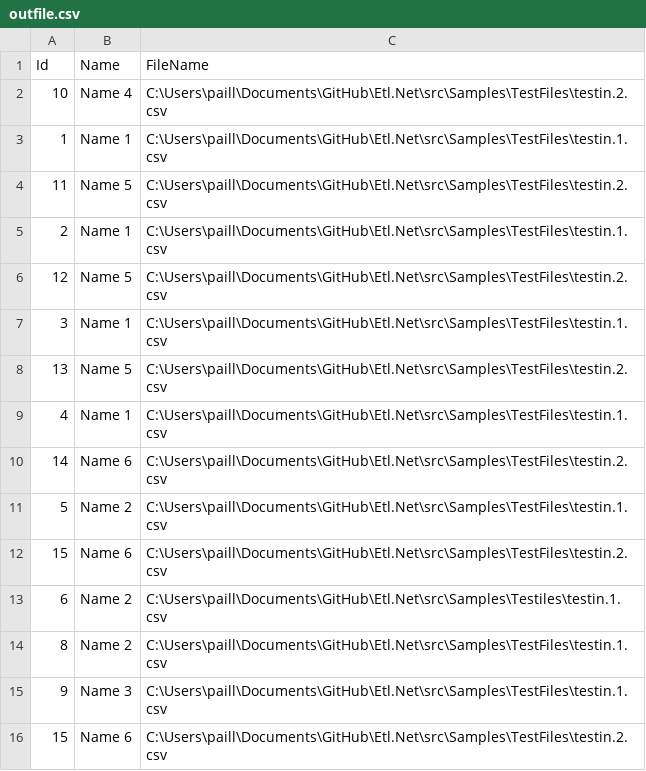
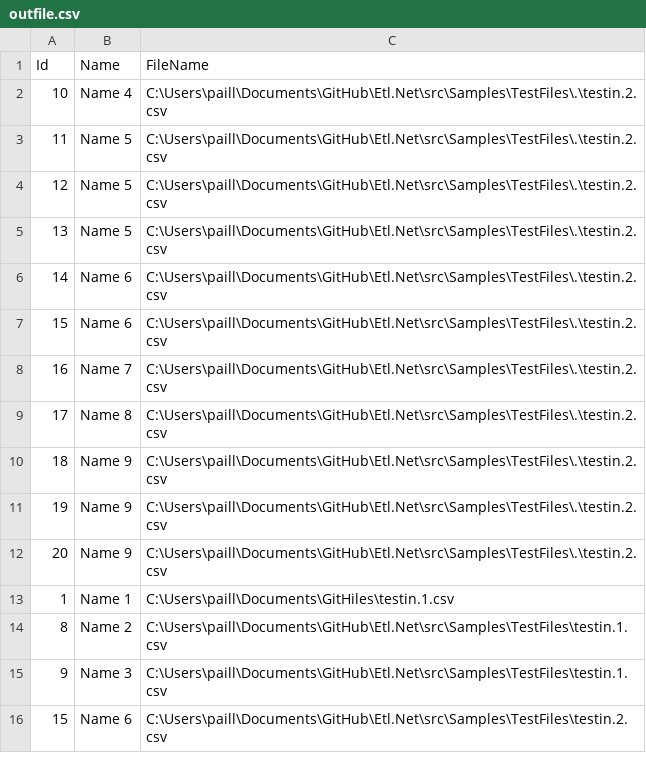
Before and after one commit to paillave/Etl.Net, a CSV file: src/Samples/TestFiles/outfile.csv, drawn as a sheet; only a part is shown.

```diff
--- a/src/Samples/TestFiles/outfile.csv
+++ b/src/Samples/TestFiles/outfile.csv
@@ -1,14 +1,14 @@
 Id,Name,FileName
-10,Name 4,C:\Users\paill\Documents\GitHub\Etl.Net\src\Samples\TestFiles\testin.2.csv
-1,Name 1,C:\Users\paill\Documents\GitHub\Etl.Net\src\Samples\TestFiles\testin.1.csv
-11,Name 5,C:\Users\paill\Documents\GitHub\Etl.Net\src\Samples\TestFiles\testin.2.csv
-2,Name 1,C:\Users\paill\Documents\GitHub\Etl.Net\src\Samples\TestFiles\testin.1.csv
-12,Name 5,C:\Users\paill\Documents\GitHub\Etl.Net\src\Samples\TestFiles\testin.2.csv
-3,Name 1,C:\Users\paill\Documents\GitHub\Etl.Net\src\Samples\TestFiles\testin.1.csv
-13,Name 5,C:\Users\paill\Documents\GitHub\Etl.Net\src\Samples\TestFiles\testin.2.csv
-4,Name 1,C:\Users\paill\Documents\GitHub\Etl.Net\src\Samples\TestFiles\testin.1.csv
-14,Name 6,C:\Users\paill\Documents\GitHub\Etl.Net\src\Samples\TestFiles\testin.2.csv
-5,Name 2,C:\Users\paill\Documents\GitHub\Etl.Net\src\Samples\TestFiles\testin.1.csv
-15,Name 6,C:\Users\paill\Documents\GitHub\Etl.Net\src\Samples\TestFiles\testin.2.csv
-6,Name 2,C:\Users\paill\Documents\GitHub\Etl.Net\src\Samples\Testiles\testin.1.csv
+10,Name 4,C:\Users\paill\Documents\GitHub\Etl.Net\src\Samples\TestFiles\.\testin.2.csv
+11,Name 5,C:\Users\paill\Documents\GitHub\Etl.Net\src\Samples\TestFiles\.\testin.2.csv
+12,Name 5,C:\Users\paill\Documents\GitHub\Etl.Net\src\Samples\TestFiles\.\testin.2.csv
+13,Name 5,C:\Users\paill\Documents\GitHub\Etl.Net\src\Samples\TestFiles\.\testin.2.csv
+14,Name 6,C:\Users\paill\Documents\GitHub\Etl.Net\src\Samples\TestFiles\.\testin.2.csv
+15,Name 6,C:\Users\paill\Documents\GitHub\Etl.Net\src\Samples\TestFiles\.\testin.2.csv
+16,Name 7,C:\Users\paill\Documents\GitHub\Etl.Net\src\Samples\TestFiles\.\testin.2.csv
+17,Name 8,C:\Users\paill\Documents\GitHub\Etl.Net\src\Samples\TestFiles\.\testin.2.csv
+18,Name 9,C:\Users\paill\Documents\GitHub\Etl.Net\src\Samples\TestFiles\.\testin.2.csv
+19,Name 9,C:\Users\paill\Documents\GitHub\Etl.Net\src\Samples\TestFiles\.\testin.2.csv
+20,Name 9,C:\Users\paill\Documents\GitHub\Etl.Net\src\Samples\TestFiles\.\testin.2.csv
+1,Name 1,C:\Users\paill\Documents\GitHiles\testin.1.csv
 8,Name 2,C:\Users\paill\Documents\GitHub\Etl.Net\src\Samples\TestFiles\testin.1.csv
```
Also changed, not shown: 7 other files.
